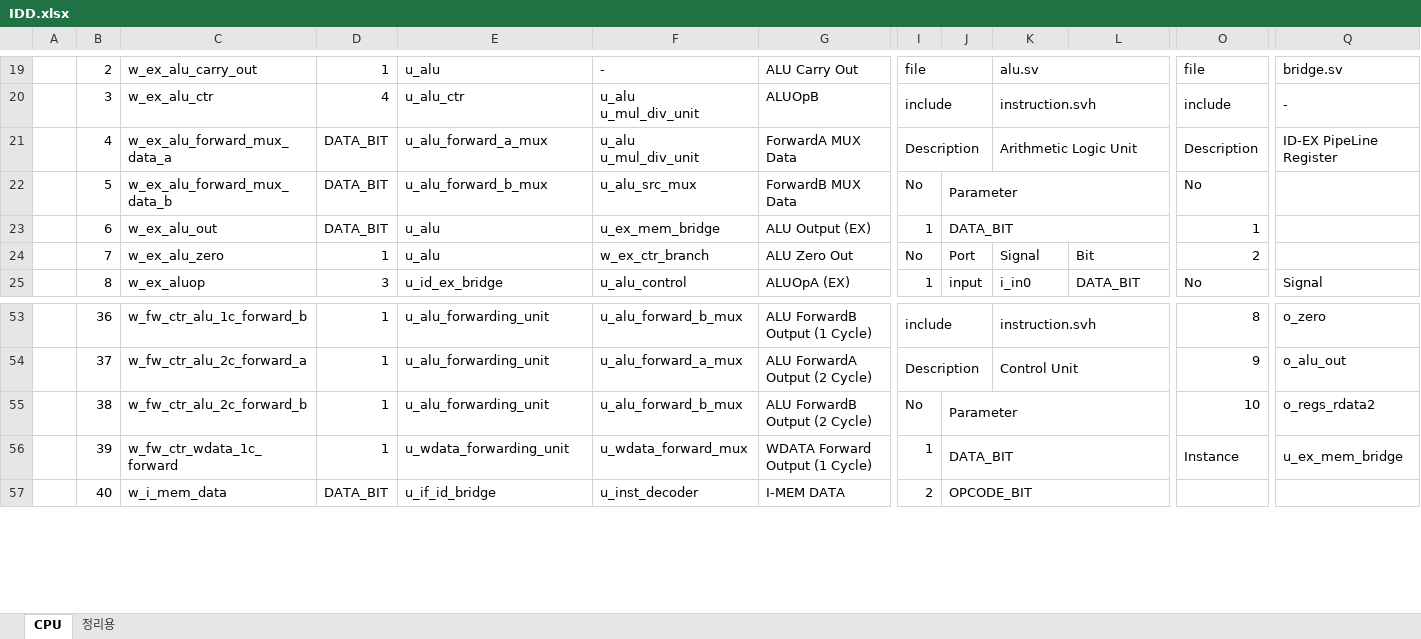
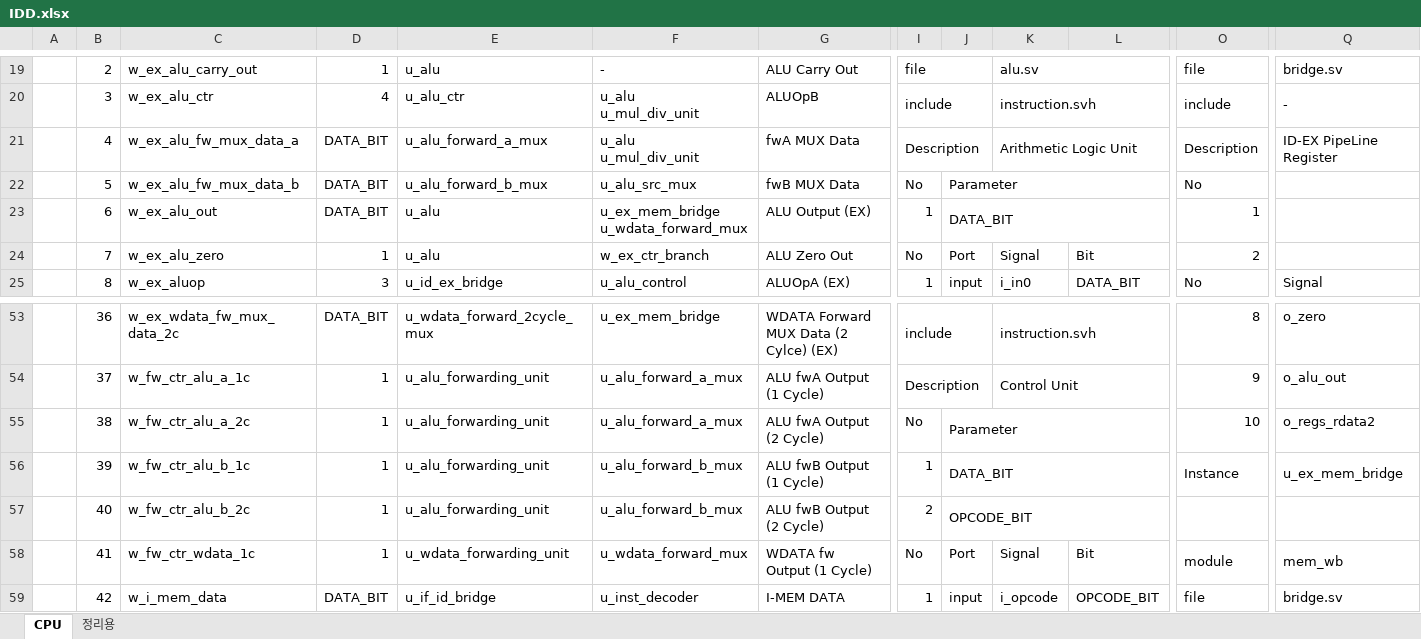
Before and after one commit to KanggJongghyeon/SoC_Design, an Excel workbook: Document/IDD.xlsx, sheet CPU, drawn as a sheet; only a part is shown, gaps mark what is left out; values as stored, in another font and other column widths than the file's, no cell formats; removed rows and columns are numbered as before the commit, all else as after; rows hold the shown columns only; ↵ is a line break in a cell; the diff covers the shown part only; the diff names each change by its address in the sheet, - before the commit and + after, or states it on an @@ line.

Commit message:
IDD Update for 2 Cycle WDATA Hazard

```diff
--- a/Document/IDD.xlsx (sheet CPU)
+++ b/Document/IDD.xlsx (sheet CPU)
-C21: w_ex_alu_forward_mux_data_a
+C21: w_ex_alu_fw_mux_data_a
-G21: ForwardA MUX Data
+G21: fwA MUX Data
-C22: w_ex_alu_forward_mux_data_b
+C22: w_ex_alu_fw_mux_data_b
-G22: ForwardB MUX Data
+G22: fwB MUX Data
-F23: u_ex_mem_bridge
+F23: u_ex_mem_bridge ↵ u_wdata_forward_mux
-C53: w_fw_ctr_alu_1c_forward_b
+C53: w_ex_wdata_fw_mux_data_2c
-D53: 1
+D53: DATA_BIT
-E53: u_alu_forwarding_unit
+E53: u_wdata_forward_2cycle_mux
-F53: u_alu_forward_b_mux
+F53: u_ex_mem_bridge
-G53: ALU ForwardB Output (1 Cycle)
+G53: WDATA Forward MUX Data (2 Cylce) (EX)
-C54: w_fw_ctr_alu_2c_forward_a
+C54: w_fw_ctr_alu_a_1c
-G54: ALU ForwardA Output (2 Cycle)
+G54: ALU fwA Output (1 Cycle)
-C55: w_fw_ctr_alu_2c_forward_b
+C55: w_fw_ctr_alu_a_2c
-F55: u_alu_forward_b_mux
+F55: u_alu_forward_a_mux
-G55: ALU ForwardB Output (2 Cycle)
+G55: ALU fwA Output (2 Cycle)
-C56: w_fw_ctr_wdata_1c_forward
+C56: w_fw_ctr_alu_b_1c
-E56: u_wdata_forwarding_unit
+E56: u_alu_forwarding_unit
-F56: u_wdata_forward_mux
+F56: u_alu_forward_b_mux
-G56: WDATA Forward Output (1 Cycle)
+G56: ALU fwB Output (1 Cycle)
+row 57:  | 40 | w_fw_ctr_alu_b_2c | 1 | u_alu_forwarding_unit | u_alu_forward_b_mux | ALU fwB Output (2 Cycle) | 2 | OPCODE_BIT
+row 58:  | 41 | w_fw_ctr_wdata_1c | 1 | u_wdata_forwarding_unit | u_wdata_forward_mux | WDATA fw Output (1 Cycle) | No | Port | Signal | Bit | module | mem_wb
-B59: 40
+B59: 42
-I59: 2
+I59: 1
-J59: OPCODE_BIT
+J59: input
-J57:L57 merged
-K59: (empty)
+K59: i_opcode
-L59: (empty)
+L59: OPCODE_BIT
-O59: (empty)
+O59: file
+O59:P59 merged
-Q59: (empty)
+Q59: bridge.sv
+Q59:S59 merged
```
Also changed, not shown: 3 added rows, 1 removed row, 269 edited cells and merged cells elsewhere in this sheet, cell formats.
